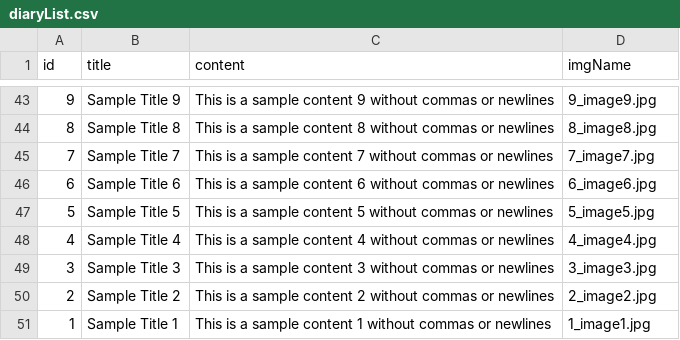
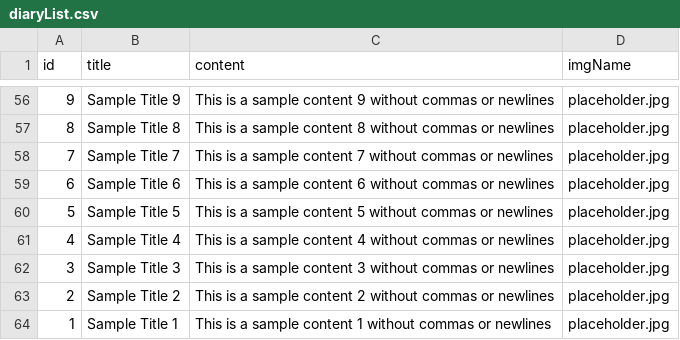
Before and after one commit to rnandory/myCode, a CSV file: res/diaryList.csv, drawn as a sheet; only a part is shown, gaps mark what is left out; the diff covers the shown part only.

```diff
--- a/res/diaryList.csv
+++ b/res/diaryList.csv
@@ -43,9 +56,9 @@ id,title,content,imgName
-9,Sample Title 9,This is a sample content 9 without commas or newlines,9_image9.jpg
-8,Sample Title 8,This is a sample content 8 without commas or newlines,8_image8.jpg
-7,Sample Title 7,This is a sample content 7 without commas or newlines,7_image7.jpg
-6,Sample Title 6,This is a sample content 6 without commas or newlines,6_image6.jpg
-5,Sample Title 5,This is a sample content 5 without commas or newlines,5_image5.jpg
-4,Sample Title 4,This is a sample content 4 without commas or newlines,4_image4.jpg
-3,Sample Title 3,This is a sample content 3 without commas or newlines,3_image3.jpg
-2,Sample Title 2,This is a sample content 2 without commas or newlines,2_image2.jpg
-1,Sample Title 1,This is a sample content 1 without commas or newlines,1_image1.jpg
+9,Sample Title 9,This is a sample content 9 without commas or newlines,placeholder.jpg
+8,Sample Title 8,This is a sample content 8 without commas or newlines,placeholder.jpg
+7,Sample Title 7,This is a sample content 7 without commas or newlines,placeholder.jpg
+6,Sample Title 6,This is a sample content 6 without commas or newlines,placeholder.jpg
+5,Sample Title 5,This is a sample content 5 without commas or newlines,placeholder.jpg
+4,Sample Title 4,This is a sample content 4 without commas or newlines,placeholder.jpg
+3,Sample Title 3,This is a sample content 3 without commas or newlines,placeholder.jpg
+2,Sample Title 2,This is a sample content 2 without commas or newlines,placeholder.jpg
+1,Sample Title 1,This is a sample content 1 without commas or newlines,placeholder.jpg
```
Also changed, not shown: 14 added rows, 1 removed row and 38 edited cells elsewhere in this file.
